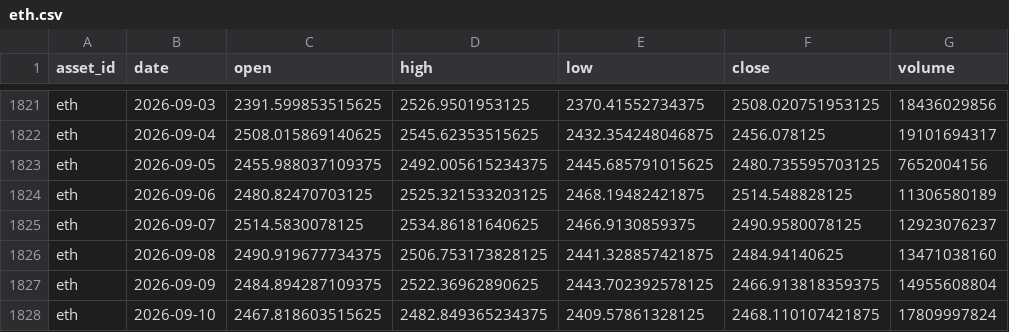
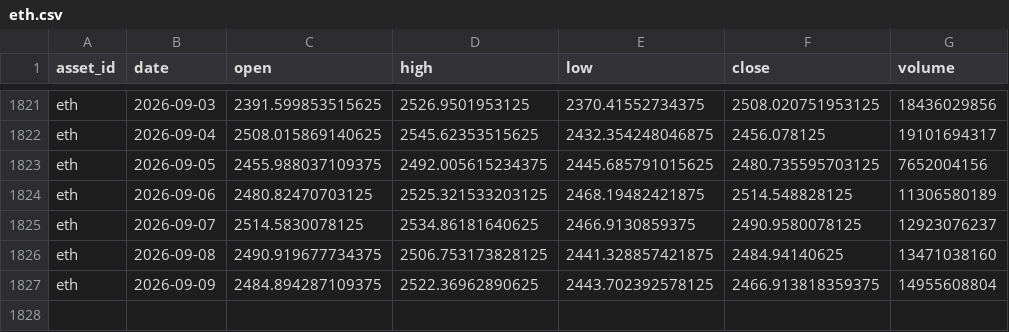
Before and after one commit to JunyiWu97/cross-asset-structure-monitor, a CSV file: data/history_public/eth.csv, drawn as a sheet; only a part is shown, gaps mark what is left out.

```diff
--- a/data/history_public/eth.csv
+++ b/data/history_public/eth.csv
@@ -1827,2 +1827 @@ eth,2026-09-08,2490.919677734375,2506.753173828125,2441.328857421875,2484.941406
 eth,2026-09-09,2484.894287109375,2522.36962890625,2443.702392578125,2466.913818359375,14955608804
-eth,2026-09-10,2467.818603515625,2482.849365234375,2409.57861328125,2468.110107421875,17809997824
```
Also changed, not shown: data/history_public/brn.csv, data/history_public/cl.csv, 20 other files.
